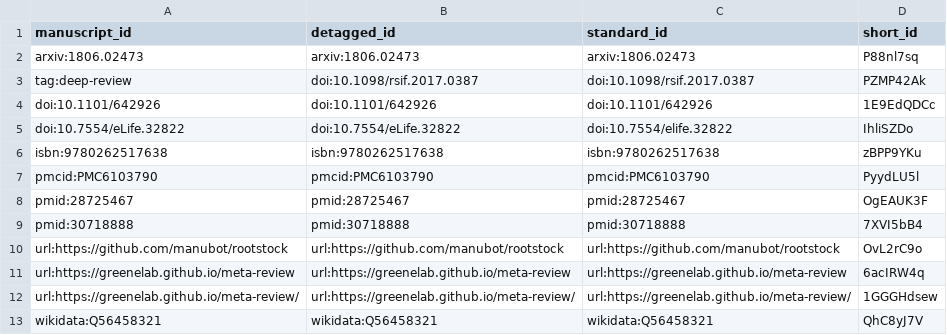
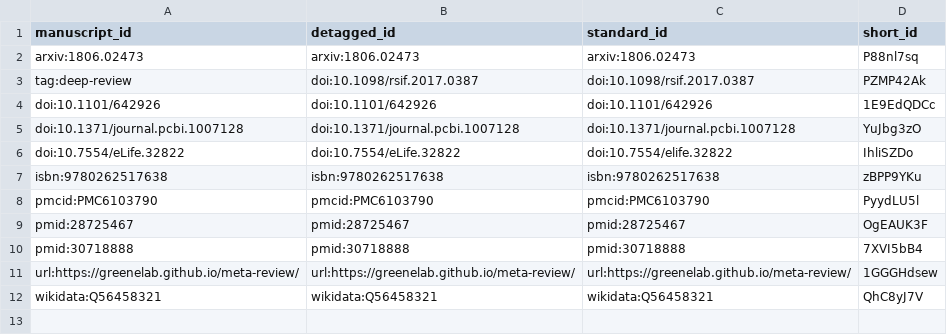
Before and after one commit to agitter/my-manuscript, a TSV file: citations.tsv, drawn as a sheet; removed rows and columns are numbered as before the commit, all else as after; the diff names each change by its address in the sheet, - before the commit and + after, or states it on an @@ line.

Commit message:
Merge pull request #3 from agitter/rootstock-2019-08-01
This build is based on
https://github.com/agitter/my-manuscript/commit/b55fb836699fa6deefd2684780c9437dbbded18f.

This commit was created by the following Travis CI build and job:
https://travis-ci.org/agitter/my-manuscript/builds/566679162
https://travis-ci.org/agitter/my-manuscript/jobs/566679163

[ci skip]

The full commit message that triggered this build is copied below:

Merge pull request #3 from agitter/rootstock-2019-08-01

Update rootstock on 2019-08-01

```diff
--- a/citations.tsv
+++ b/citations.tsv
+row 5: doi:10.1371/journal.pcbi.1007128 | doi:10.1371/journal.pcbi.1007128 | doi:10.1371/journal.pcbi.1007128 | YuJbg3zO
-row 10: url:https://github.com/manubot/rootstock | url:https://github.com/manubot/rootstock | url:https://github.com/manubot/rootstock | OvL2rC9o
-row 11: url:https://greenelab.github.io/meta-review | url:https://greenelab.github.io/meta-review | url:https://greenelab.github.io/meta-review | 6acIRW4q
```
Also changed, not shown: 5 other files.
